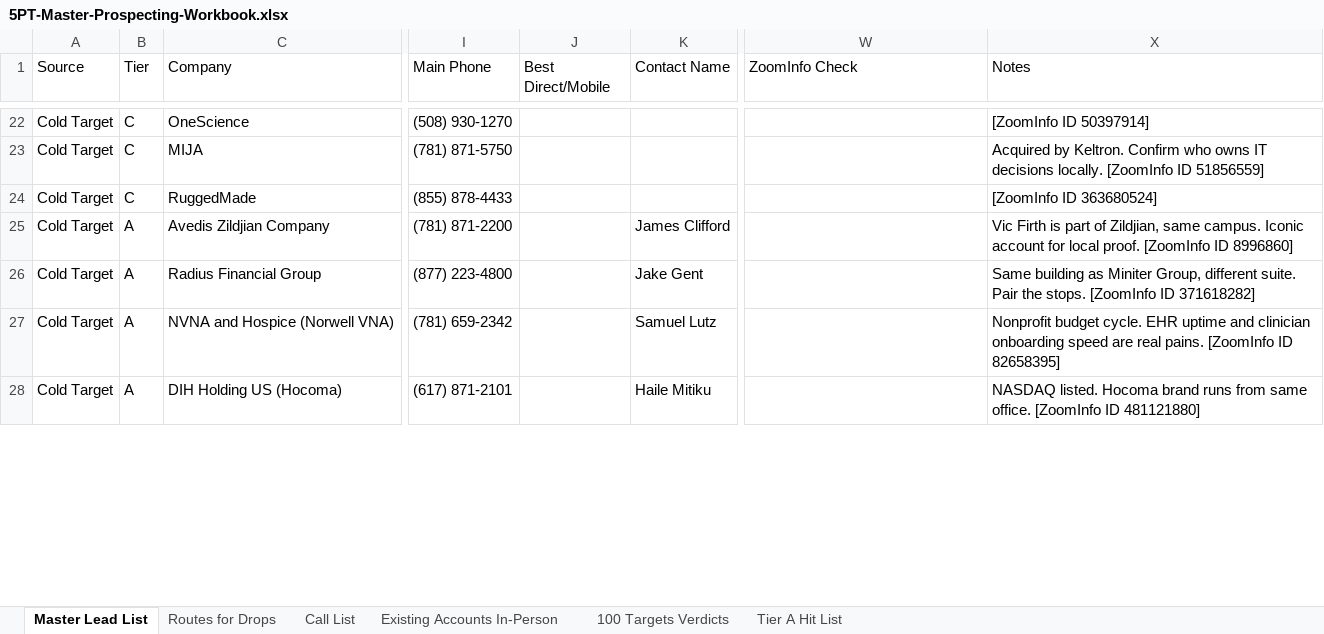
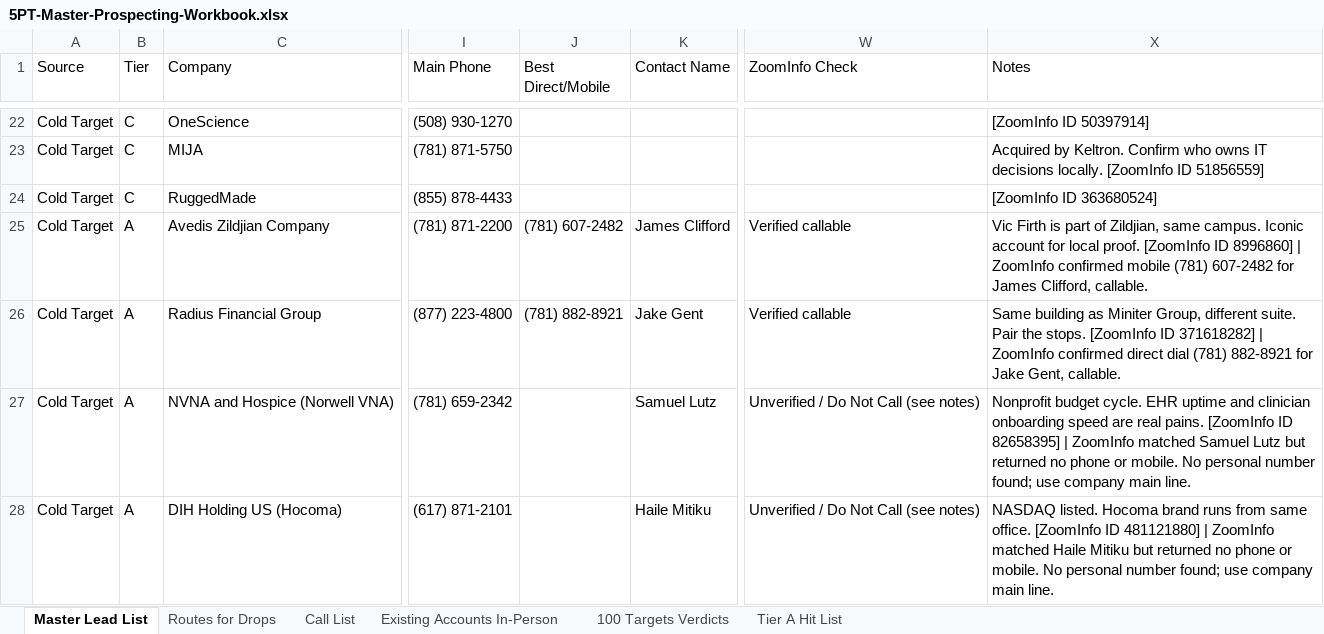
Before and after one commit to WRISTER-AI/5p, an Excel workbook: 5PT-Master-Prospecting-Workbook.xlsx, sheet Master Lead List, drawn as a sheet; only a part is shown, gaps mark what is left out; values as stored, in another font and other column widths than the file's, no cell formats; the diff covers the shown part only; the diff names each change by its address in the sheet, - before the commit and + after, or states it on an @@ line.

```diff
--- a/5PT-Master-Prospecting-Workbook.xlsx (sheet Master Lead List)
+++ b/5PT-Master-Prospecting-Workbook.xlsx (sheet Master Lead List)
-J25 (Best Direct/Mobile): (empty)
+J25 (Best Direct/Mobile): (781) 607-2482
-W25:W26 (ZoomInfo Check): (empty)
+W25:W26 (ZoomInfo Check): Verified callable
-X25 (Notes): …ID 8996860]
+X25 (Notes): …ID 8996860] | ZoomInfo confirmed mobile (781) 607-2482 for James Clifford, callable.
-J26 (Best Direct/Mobile): (empty)
+J26 (Best Direct/Mobile): (781) 882-8921
-X26 (Notes): …ID 371618282]
+X26 (Notes): …ID 371618282] | ZoomInfo confirmed direct dial (781) 882-8921 for Jake Gent, callable.
-W27:W28 (ZoomInfo Check): (empty)
+W27:W28 (ZoomInfo Check): Unverified / Do Not Call (see notes)
-X27 (Notes): …ID 82658395]
+X27 (Notes): …ID 82658395] | ZoomInfo matched Samuel Lutz but returned no phone or mobile. No personal number found; use company main line.
-X28 (Notes): …ID 481121880]
+X28 (Notes): …ID 481121880] | ZoomInfo matched Haile Mitiku but returned no phone or mobile. No personal number found; use company main line.
```
Also changed, not shown: 157 edited cells elsewhere in this sheet, sheet Call List, cell formats, 2 other files.
